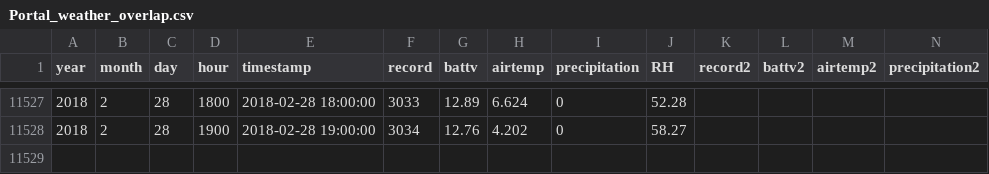
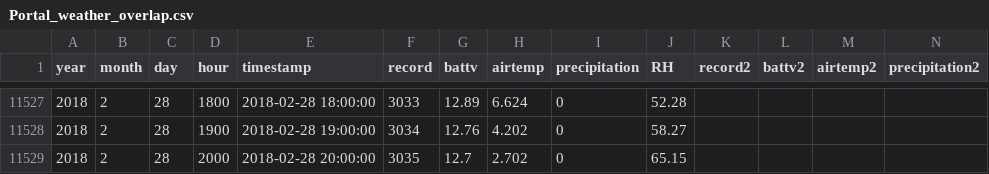
Before and after one commit to weecology/PortalData, a CSV file: Weather/Portal_weather_overlap.csv, drawn as a sheet; only a part is shown, gaps mark what is left out; rows hold the shown columns only; the diff names each change by its address in the sheet, - before the commit and + after, or states it on an @@ line.

```diff
--- a/Weather/Portal_weather_overlap.csv
+++ b/Weather/Portal_weather_overlap.csv
+row 11529: 2018 | 2 | 28 | 2000 | 2018-02-28 20:00:00 | 3035 | 12.7 | 2.702 | 0 | 65.15
```
Also changed, not shown: Weather/Portal_storms.csv.
